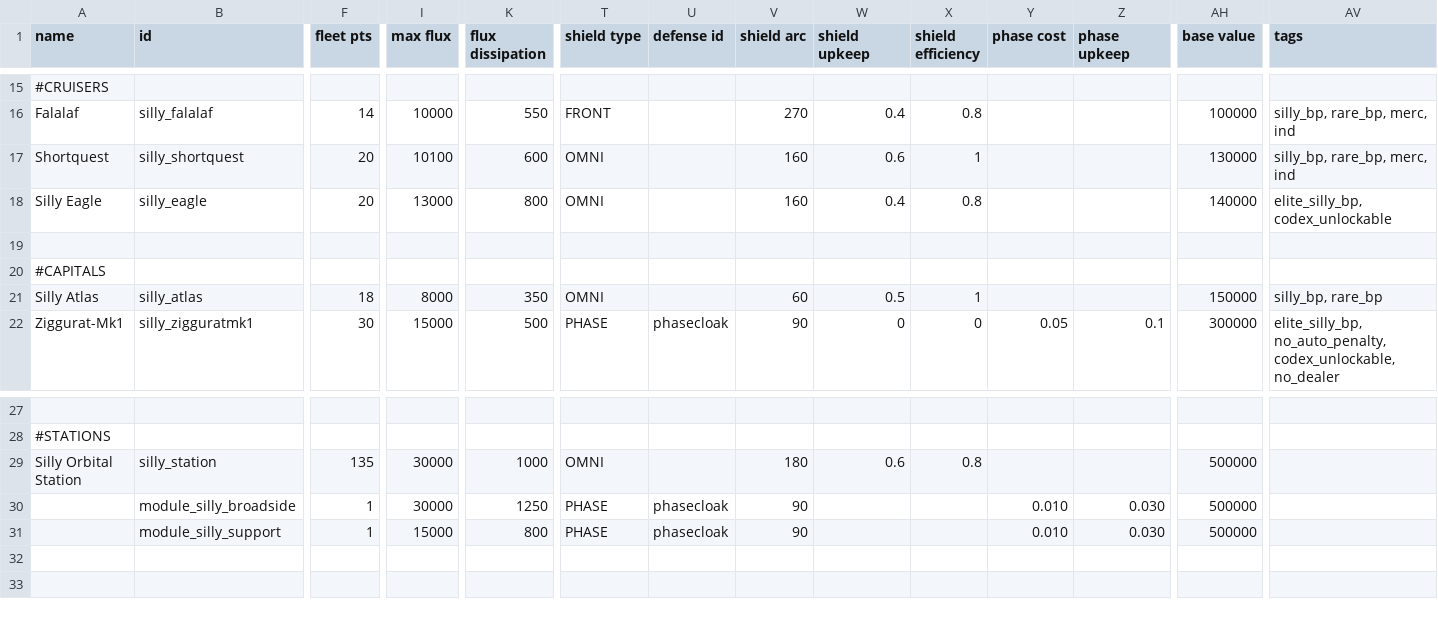
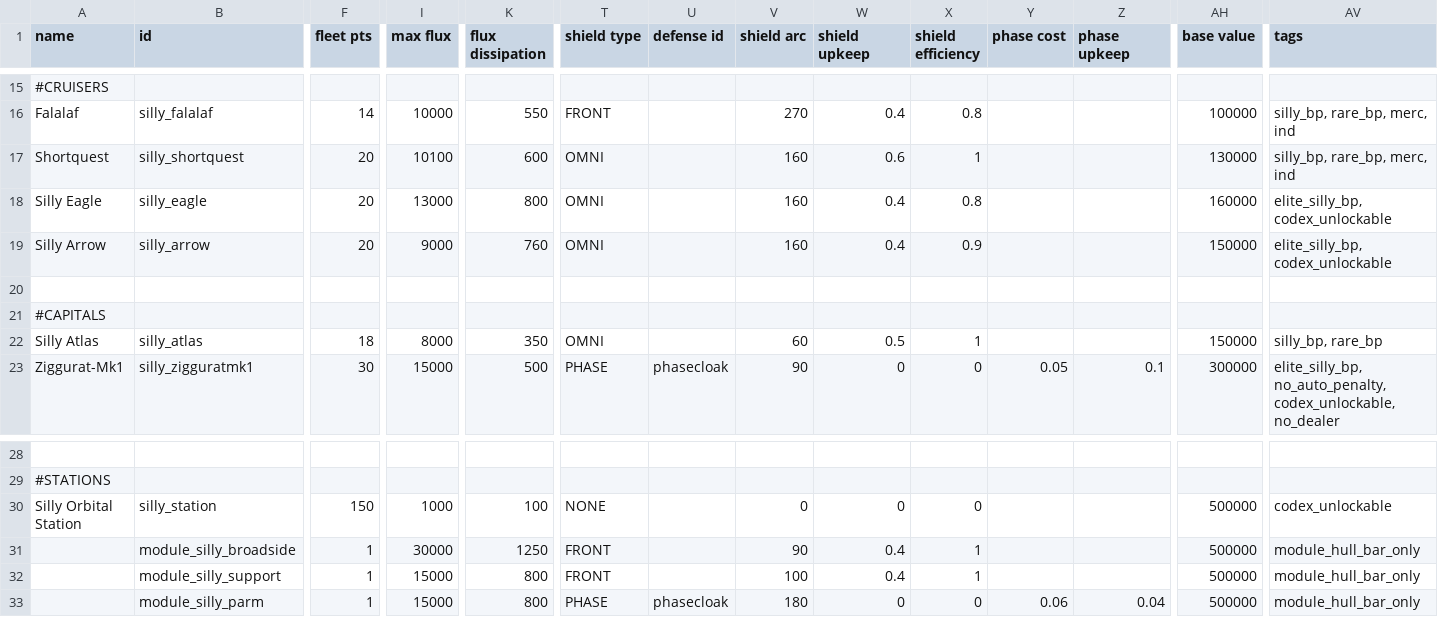
Before and after one commit to a-naranja/Silly-Mod, a CSV file: data/hulls/ship_data.csv, drawn as a sheet; only a part is shown, gaps mark what is left out; addresses are those after the commit; rows hold the shown columns only; the diff names each change by its address in the sheet, - before the commit and + after, or states it on an @@ line.

Commit message:
-Updated station -Added Arrow --still need fixing for animations --has built in missiles in both sides --shitbash w some hand paint --4sb 2me 1mm 2mbuiltin

```diff
--- a/data/hulls/ship_data.csv
+++ b/data/hulls/ship_data.csv
-AH18 (base value): 140000
+AH18 (base value): 160000
+row 19: Silly Arrow | silly_arrow | 20 | 9000 | 760 | OMNI |  | 160 | 0.4 | 0.9 |  |  | 150000 | elite_silly_bp, codex_unlockable
-F30 (fleet pts): 135
+F30 (fleet pts): 150
-I30 (max flux): 30000
+I30 (max flux): 1000
-K30 (flux dissipation): 1000
+K30 (flux dissipation): 100
-T30 (shield type): OMNI
+T30 (shield type): NONE
-V30 (shield arc): 180
+V30 (shield arc): 0
-W30 (shield upkeep): 0.6
+W30 (shield upkeep): 0
-X30 (shield efficiency): 0.8
+X30 (shield efficiency): 0
-AV30 (tags): (empty)
+AV30 (tags): codex_unlockable
-T31:T32 (shield type): PHASE
+T31:T32 (shield type): FRONT
-U31:U32 (defense id): phasecloak
+U31:U32 (defense id): (empty)
-W31:W32 (shield upkeep): (empty)
+W31:W32 (shield upkeep): 0.4
-X31:X32 (shield efficiency): (empty)
+X31:X32 (shield efficiency): 1
-Y31:Y32 (phase cost): 0.010
+Y31:Y32 (phase cost): (empty)
-Z31:Z32 (phase upkeep): 0.030
+Z31:Z32 (phase upkeep): (empty)
-AV31:AV32 (tags): (empty)
+AV31:AV32 (tags): module_hull_bar_only
-V32 (shield arc): 90
+V32 (shield arc): 100
+row 33:  | module_silly_parm | 1 | 15000 | 800 | PHASE | phasecloak | 180 | 0 | 0 | 0.06 | 0.04 | 500000 | module_hull_bar_only
```
Also changed, not shown: data/shipsystems/ship_systems.csv, data/weapons/weapon_data.csv, 33 other files.
